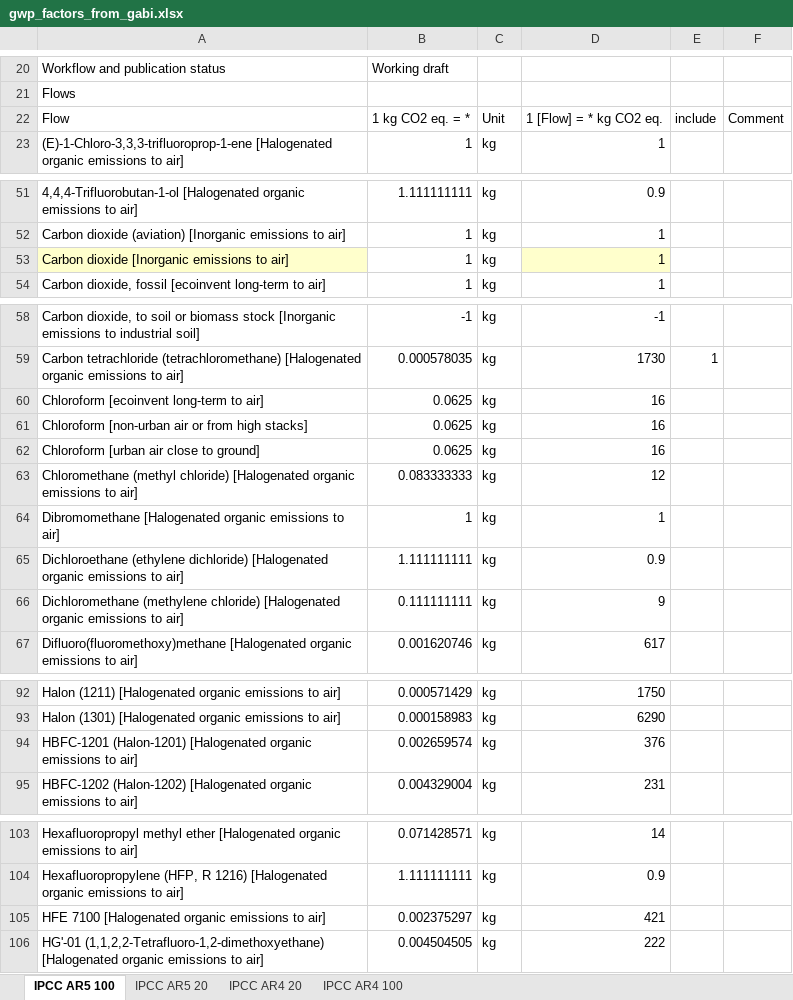
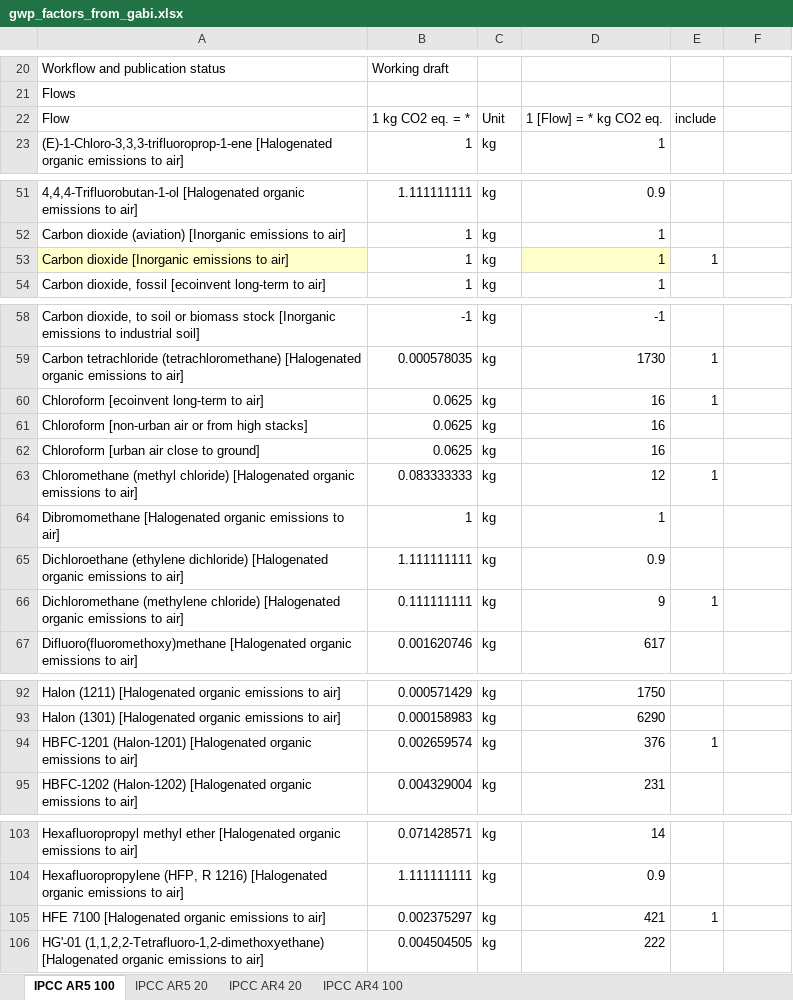
Before and after one commit to OR-Dept-Environmental-Quality/purchasingImpacts, an Excel workbook: source_data/gwp_factors_from_gabi.xlsx, sheet IPCC AR5 100, drawn as a sheet; only a part is shown, gaps mark what is left out; values as stored, in another font and other column widths than the file's, no borders; the diff covers the shown part only; the diff names each change by its address in the sheet, - before the commit and + after, or states it on an @@ line.

```diff
--- a/source_data/gwp_factors_from_gabi.xlsx (sheet IPCC AR5 100)
+++ b/source_data/gwp_factors_from_gabi.xlsx (sheet IPCC AR5 100)
-F22: Comment
+F22: (empty)
-E53: (empty)
+E53: 1
-E60: (empty)
+E60: 1
-E63: (empty)
+E63: 1
-E66: (empty)
+E66: 1
-E94: (empty)
+E94: 1
-E105: (empty)
+E105: 1
```
Also changed, not shown: 15 edited cells elsewhere in this sheet, sheet IPCC AR4 100, sheet IPCC AR4 20, sheet IPCC AR5 20, 7 other files.
